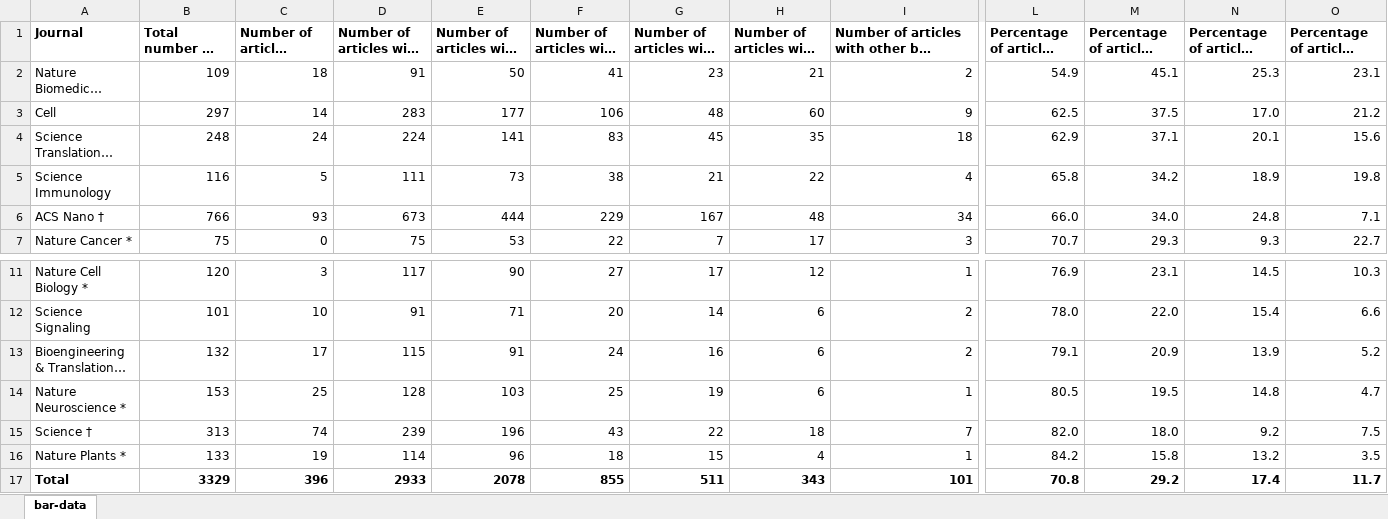
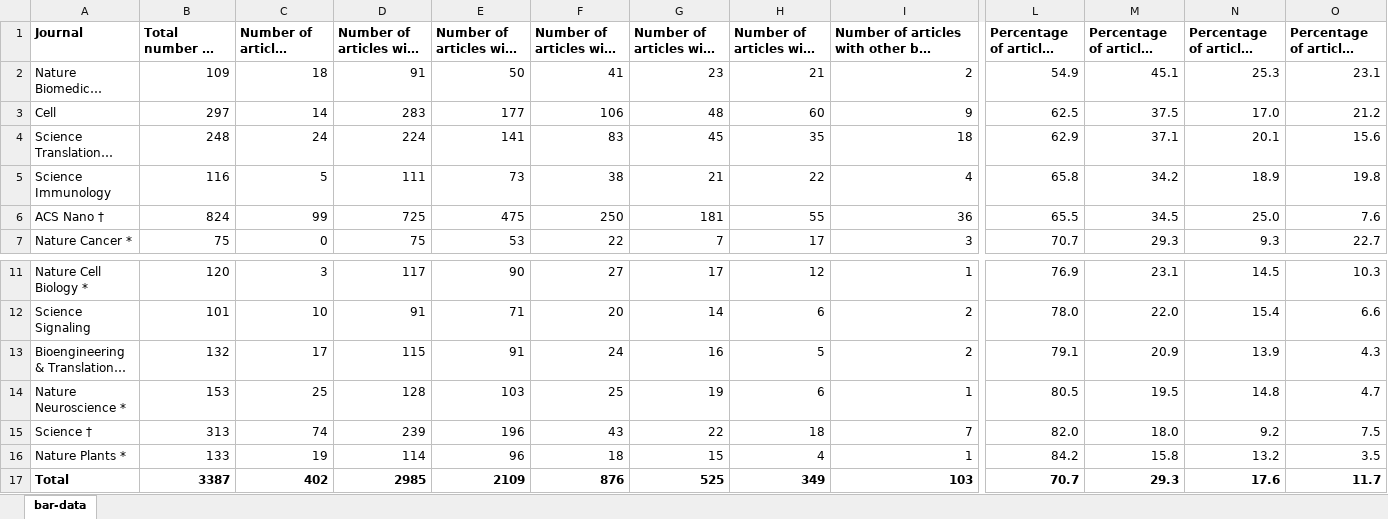
Before and after one commit to tengjuilin/misused-bar-graphs, an Excel workbook: data/zotero_data/bar-graph-classification-sorted.xlsx, sheet bar-data, drawn as a sheet; only a part is shown, gaps mark what is left out; long unchanged cells end in …; values as stored, in another font and other column widths than the file's, no borders; the diff covers the shown part only; the diff names each change by its address in the sheet, - before the commit and + after, or states it on an @@ line.

Commit message:
Add data

```diff
--- a/data/zotero_data/bar-graph-classification-sorted.xlsx (sheet bar-data)
+++ b/data/zotero_data/bar-graph-classification-sorted.xlsx (sheet bar-data)
-B6 (Total number of articles): 766
+B6 (Total number of articles): 824
-C6: 93
+C6: 99
-D6: 673
+D6: 725
-E6: 444
+E6: 475
-F6: 229
+F6: 250
-G6: 167
+G6: 181
-H6: 48
+H6: 55
-I6: 34
+I6: 36
-L6: 66.0
+L6: 65.5
-M6: 34.0
+M6: 34.5
-N6: 24.8
+N6: 25.0
-O6: 7.1
+O6: 7.6
-H13: 6
+H13: 5
-O13: 5.2
+O13: 4.3
-B17 (Total number of articles): 3329
+B17 (Total number of articles): 3387
-C17: 396
+C17: 402
-D17: 2933
+D17: 2985
-E17: 2078
+E17: 2109
-F17: 855
+F17: 876
-G17: 511
+G17: 525
-H17: 343
+H17: 349
-I17: 101
+I17: 103
-L17: 70.8
+L17: 70.7
-M17: 29.2
+M17: 29.3
-N17: 17.4
+N17: 17.6
```
Also changed, not shown: 4 edited cells elsewhere in this sheet, data/zotero_data/bar-graph-classification.xlsx, 8 other files.
